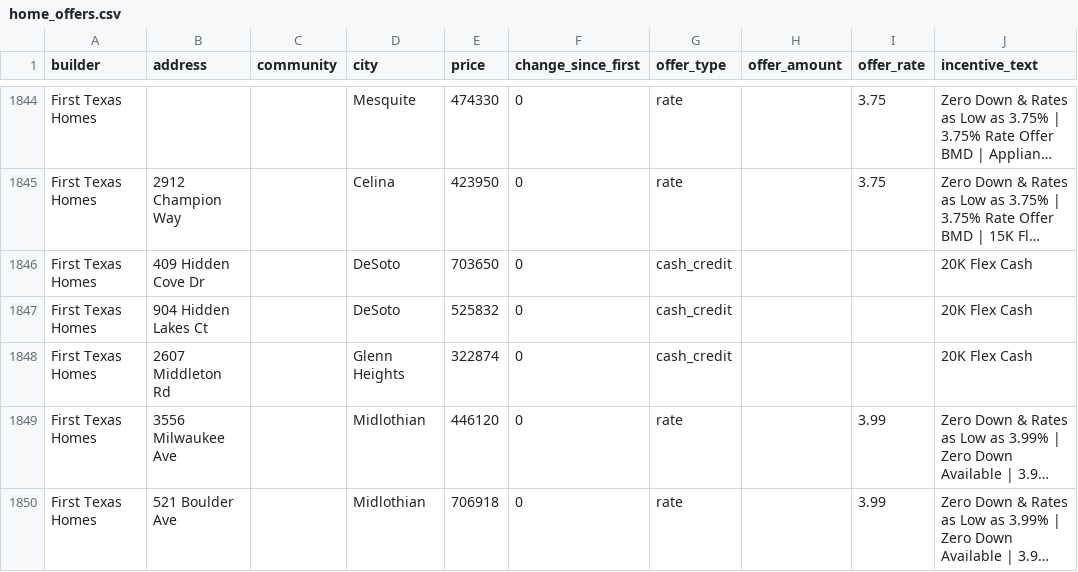
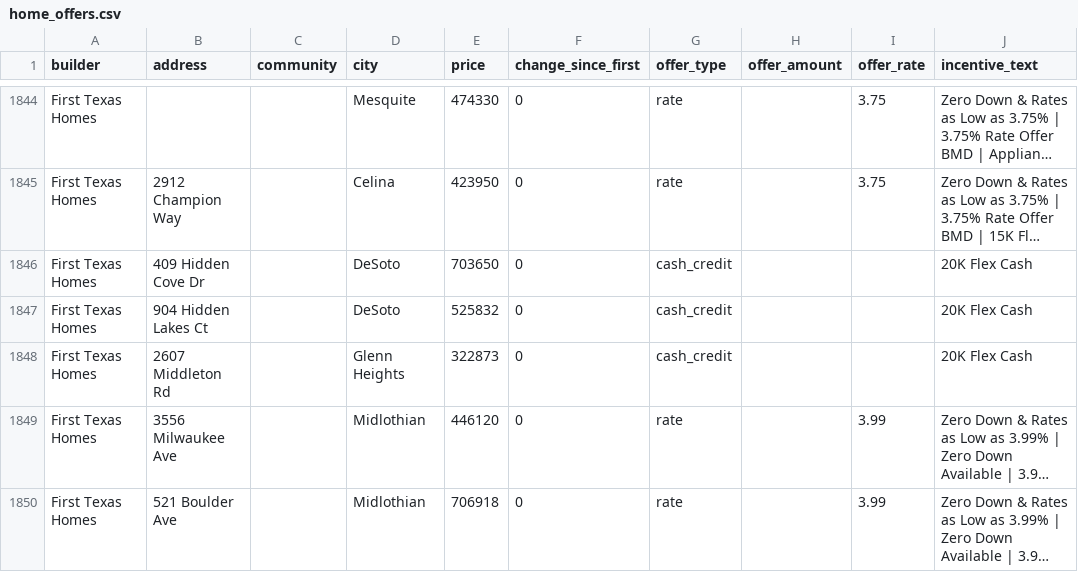
Before and after one commit to Crutledge13/dfw-builder-tracker, a CSV file: docs/data/home_offers.csv, drawn as a sheet; only a part is shown, gaps mark what is left out; long unchanged cells end in …; the diff names each change by its address in the sheet, - before the commit and + after, or states it on an @@ line.

```diff
--- a/docs/data/home_offers.csv
+++ b/docs/data/home_offers.csv
-E1848 (price): 322874
+E1848 (price): 322873
```
Also changed, not shown: docs/data/incentives.csv, docs/data/new_homes.csv, 20 other files.
